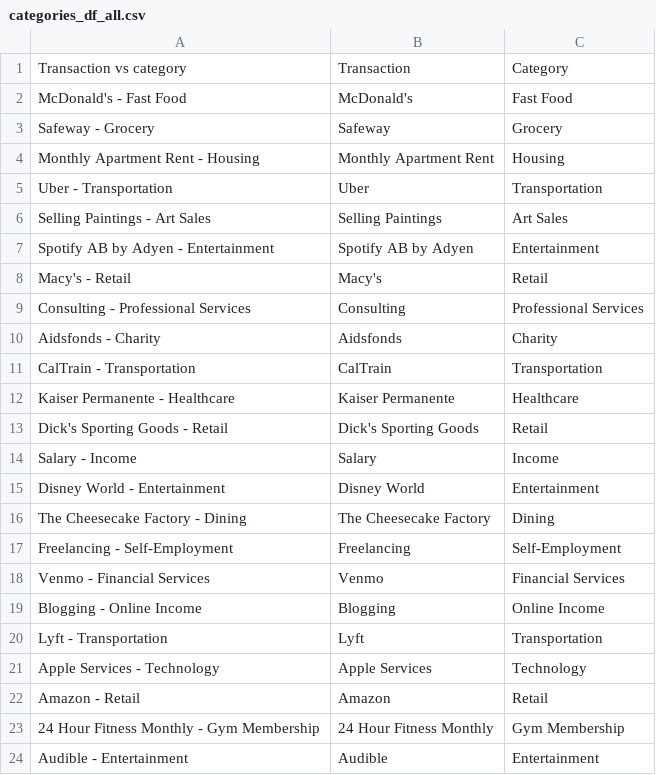
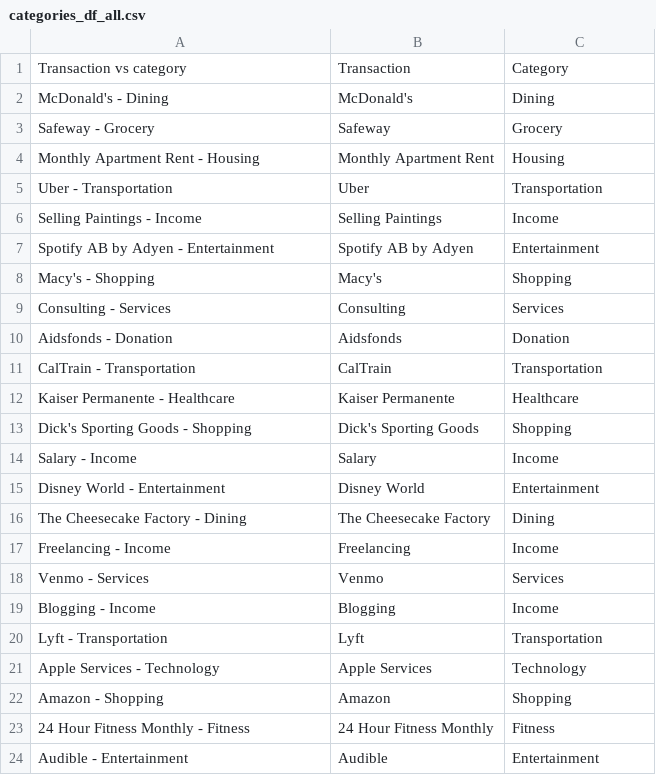
Before and after one commit to lzzhang75/local-llms-analyse-finance, a CSV file: categories_df_all.csv, drawn as a sheet.

```diff
--- a/categories_df_all.csv
+++ b/categories_df_all.csv
@@ -1,3 +1,3 @@
 Transaction vs category,Transaction,Category
-McDonald's - Fast Food,McDonald's,Fast Food
+McDonald's - Dining,McDonald's,Dining
 Safeway - Grocery,Safeway,Grocery
@@ -5,10 +5,10 @@ Monthly Apartment Rent - Housing,Monthly Apartment Rent,Housing
 Uber - Transportation,Uber,Transportation
-Selling Paintings - Art Sales,Selling Paintings,Art Sales
+Selling Paintings - Income,Selling Paintings,Income
 Spotify AB by Adyen - Entertainment,Spotify AB by Adyen,Entertainment
-Macy's - Retail,Macy's,Retail
-Consulting - Professional Services,Consulting,Professional Services
-Aidsfonds - Charity,Aidsfonds,Charity
+Macy's - Shopping,Macy's,Shopping
+Consulting - Services,Consulting,Services
+Aidsfonds - Donation,Aidsfonds,Donation
 CalTrain - Transportation,CalTrain,Transportation
 Kaiser Permanente - Healthcare,Kaiser Permanente,Healthcare
-Dick's Sporting Goods - Retail,Dick's Sporting Goods,Retail
+Dick's Sporting Goods - Shopping,Dick's Sporting Goods,Shopping
 Salary - Income,Salary,Income
@@ -16,9 +16,9 @@ Disney World - Entertainment,Disney World,Entertainment
 The Cheesecake Factory - Dining,The Cheesecake Factory,Dining
-Freelancing - Self-Employment,Freelancing,Self-Employment
-Venmo - Financial Services,Venmo,Financial Services
-Blogging - Online Income,Blogging,Online Income
+Freelancing - Income,Freelancing,Income
+Venmo - Services,Venmo,Services
+Blogging - Income,Blogging,Income
 Lyft - Transportation,Lyft,Transportation
 Apple Services - Technology,Apple Services,Technology
-Amazon - Retail,Amazon,Retail
-24 Hour Fitness Monthly - Gym Membership,24 Hour Fitness Monthly,Gym Membership
+Amazon - Shopping,Amazon,Shopping
+24 Hour Fitness Monthly - Fitness,24 Hour Fitness Monthly,Fitness
 Audible - Entertainment,Audible,Entertainment
```
Also changed, not shown: transactions_2022_2023_categorized.csv, 1 other file.
